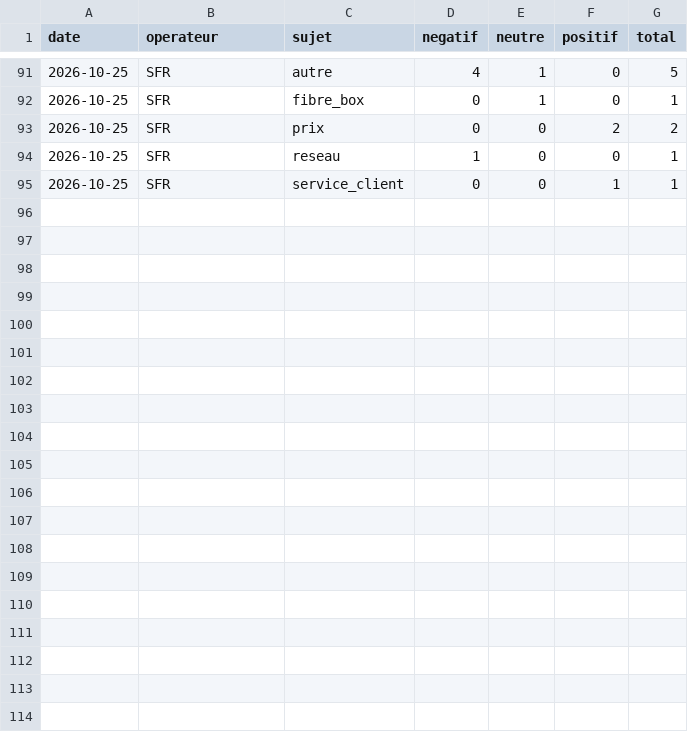
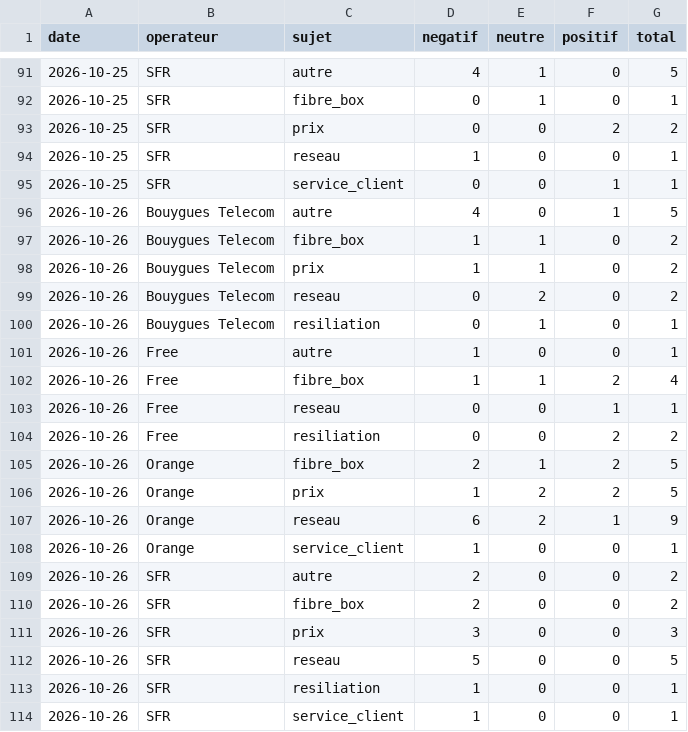
Before and after one commit to Elie224/telecom-nlp, a CSV file: docs/data/stats_sujets.csv, drawn as a sheet; only a part is shown, gaps mark what is left out.

Commit message:
Mise a jour automatique des stats 2026-10-28T14:01:03+00:00

```diff
--- a/docs/data/stats_sujets.csv
+++ b/docs/data/stats_sujets.csv
@@ -95 +95,20 @@ date,operateur,sujet,negatif,neutre,positif,total
 2026-10-25,SFR,service_client,0,0,1,1
+2026-10-26,Bouygues Telecom,autre,4,0,1,5
+2026-10-26,Bouygues Telecom,fibre_box,1,1,0,2
+2026-10-26,Bouygues Telecom,prix,1,1,0,2
+2026-10-26,Bouygues Telecom,reseau,0,2,0,2
+2026-10-26,Bouygues Telecom,resiliation,0,1,0,1
+2026-10-26,Free,autre,1,0,0,1
+2026-10-26,Free,fibre_box,1,1,2,4
+2026-10-26,Free,reseau,0,0,1,1
+2026-10-26,Free,resiliation,0,0,2,2
+2026-10-26,Orange,fibre_box,2,1,2,5
+2026-10-26,Orange,prix,1,2,2,5
+2026-10-26,Orange,reseau,6,2,1,9
+2026-10-26,Orange,service_client,1,0,0,1
+2026-10-26,SFR,autre,2,0,0,2
+2026-10-26,SFR,fibre_box,2,0,0,2
+2026-10-26,SFR,prix,3,0,0,3
+2026-10-26,SFR,reseau,5,0,0,5
+2026-10-26,SFR,resiliation,1,0,0,1
+2026-10-26,SFR,service_client,1,0,0,1
```
Also changed, not shown: docs/data/stats_par_jour.csv, 1 other file.
